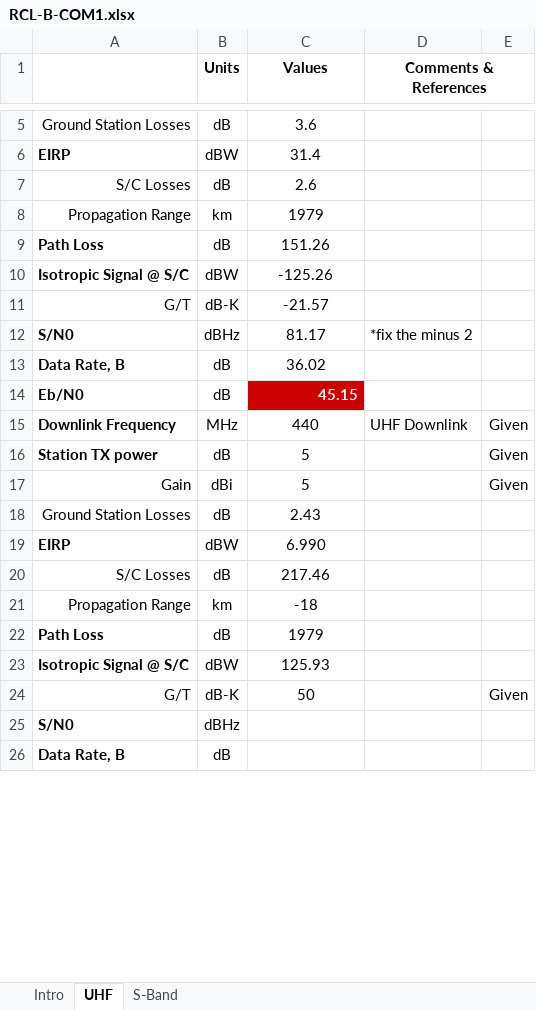
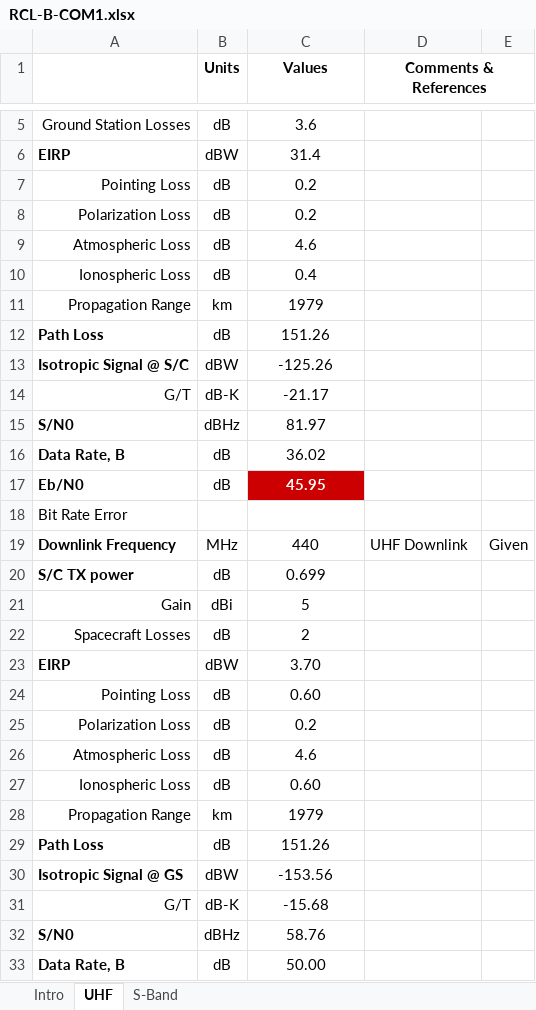
Before and after one commit to RascalSeniorDesign/Preliminary-Design, an Excel workbook: Communication (COM)/Budgets/RCL-B-COM1.xlsx, sheet UHF, drawn as a sheet; only a part is shown, gaps mark what is left out; values as stored, in another font and other column widths than the file's, no borders; conditional formats not drawn; removed rows and columns are numbered as before the commit, all else as after; the diff covers the shown part only; the diff names each change by its address in the sheet, - before the commit and + after, or states it on an @@ line.

Commit message:
UHF Link Budget done except for BER
BER= bit error rate

```diff
--- a/Communication (COM)/Budgets/RCL-B-COM1.xlsx (sheet UHF)
+++ b/Communication (COM)/Budgets/RCL-B-COM1.xlsx (sheet UHF)
-row 7: S/C Losses | dB | 2.6
+row 7: Pointing Loss | dB | 0.2
+row 8: Polarization Loss | dB | 0.2
+row 9: Atmospheric Loss | dB | 4.6
+row 10: Ionospheric Loss | dB | 0.4
-C14 (Values): -21.57
+C14 (Values): -21.17
-C15 (Values): 81.17
+C15 (Values): 81.97
-D15 (Comments & References): *fix the minus 2
+D15 (Comments & References): (empty)
-C17 (Values): 45.15
+C17 (Values): 45.95
-C17 alignment: right
+C17 alignment: center
+row 18: Bit Rate Error
-row 16: Station TX power | dB | 5 |  | Given
+row 20: S/C TX power | dB | 0.699
-E21: Given
+E21: (empty)
-row 18: Ground Station Losses | dB | 2.43
+row 22: Spacecraft Losses | dB | 2
-C23 (Values): 6.990
+C23 (Values): 3.70
-row 20: S/C Losses | dB | 217.46
+row 24: Pointing Loss | dB | 0.60
+row 25: Polarization Loss | dB | 0.2
+row 26: Atmospheric Loss | dB | 4.6
+row 27: Ionospheric Loss | dB | 0.60
-C28 (Values): -18
+C28 (Values): 1979
-C29 (Values): 1979
+C29 (Values): 151.26
-A30: Isotropic Signal @ S/C
+A30: Isotropic Signal @ GS
-C30 (Values): 125.93
+C30 (Values): -153.56
-C31 (Values): 50
+C31 (Values): -15.68
-E31: Given
+E31: (empty)
-C32 (Values): (empty)
+C32 (Values): 58.76
-C33 (Values): (empty)
+C33 (Values): 50.00
```
Also changed, not shown: 1 added row, 1 edited cell and cell formats elsewhere in this sheet, sheet S-Band, sheet Intro, formulas that keep their value, charts or pictures.
